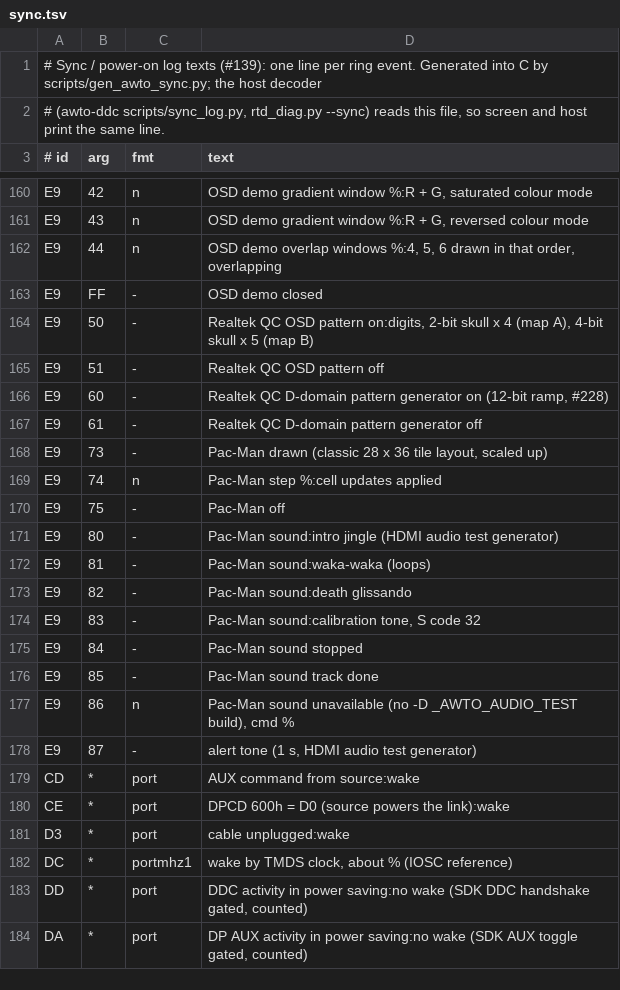
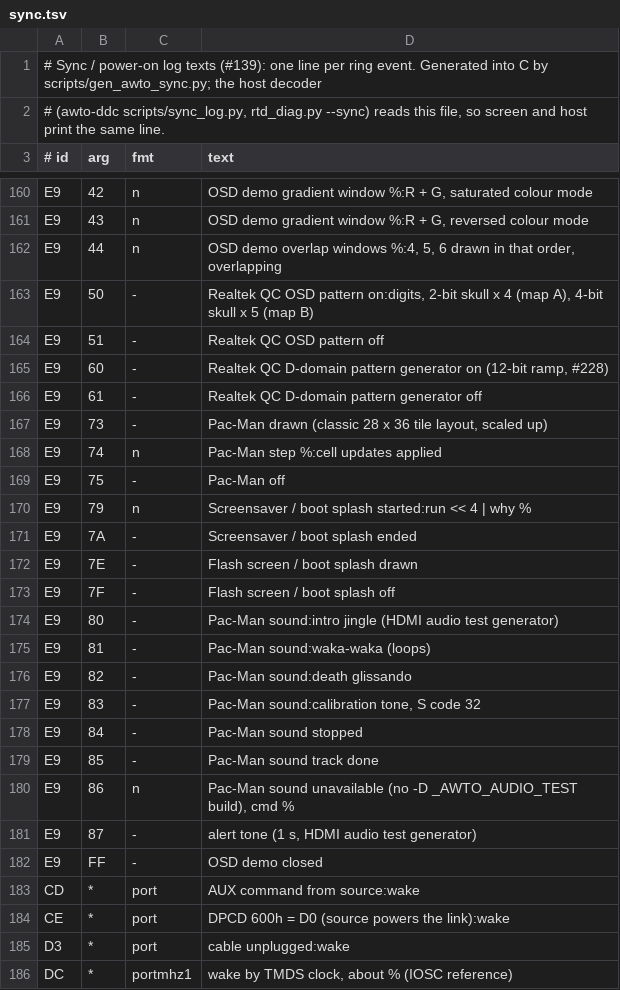
Before and after one commit to awto-au/awto-ddc, a TSV file: fw/awto/sync.tsv, drawn as a sheet; only a part is shown, gaps mark what is left out; the shorter side is filled out with more unchanged rows.

```diff
--- a/fw/awto/sync.tsv
+++ b/fw/awto/sync.tsv
@@ -162,3 +162,2 @@ E9	43	n	OSD demo gradient window %:R + G, reversed colour mode
 E9	44	n	OSD demo overlap windows %:4, 5, 6 drawn in that order, overlapping
-E9	FF	-	OSD demo closed
 E9	50	-	Realtek QC OSD pattern on:digits, 2-bit skull x 4 (map A), 4-bit skull x 5 (map B)
@@ -170,2 +169,6 @@ E9	74	n	Pac-Man step %:cell updates applied
 E9	75	-	Pac-Man off
+E9	79	n	Screensaver / boot splash started:run << 4 | why %
+E9	7A	-	Screensaver / boot splash ended
+E9	7E	-	Flash screen / boot splash drawn
+E9	7F	-	Flash screen / boot splash off
 E9	80	-	Pac-Man sound:intro jingle (HDMI audio test generator)
@@ -178,2 +181,3 @@ E9	86	n	Pac-Man sound unavailable (no -D _AWTO_AUDIO_TEST build), cmd %
 E9	87	-	alert tone (1 s, HDMI audio test generator)
+E9	FF	-	OSD demo closed
 CD	*	port	AUX command from source:wake
```
Also changed, not shown: fw/bank_layout.tsv, 8 other files.
